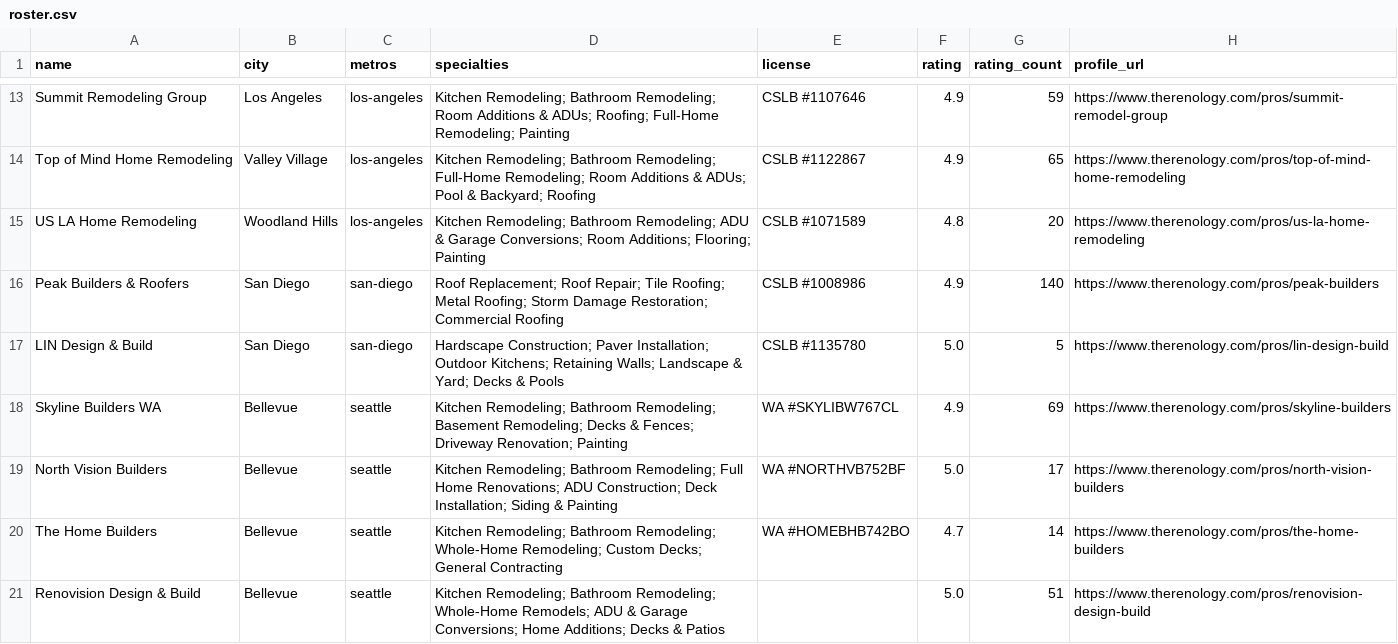
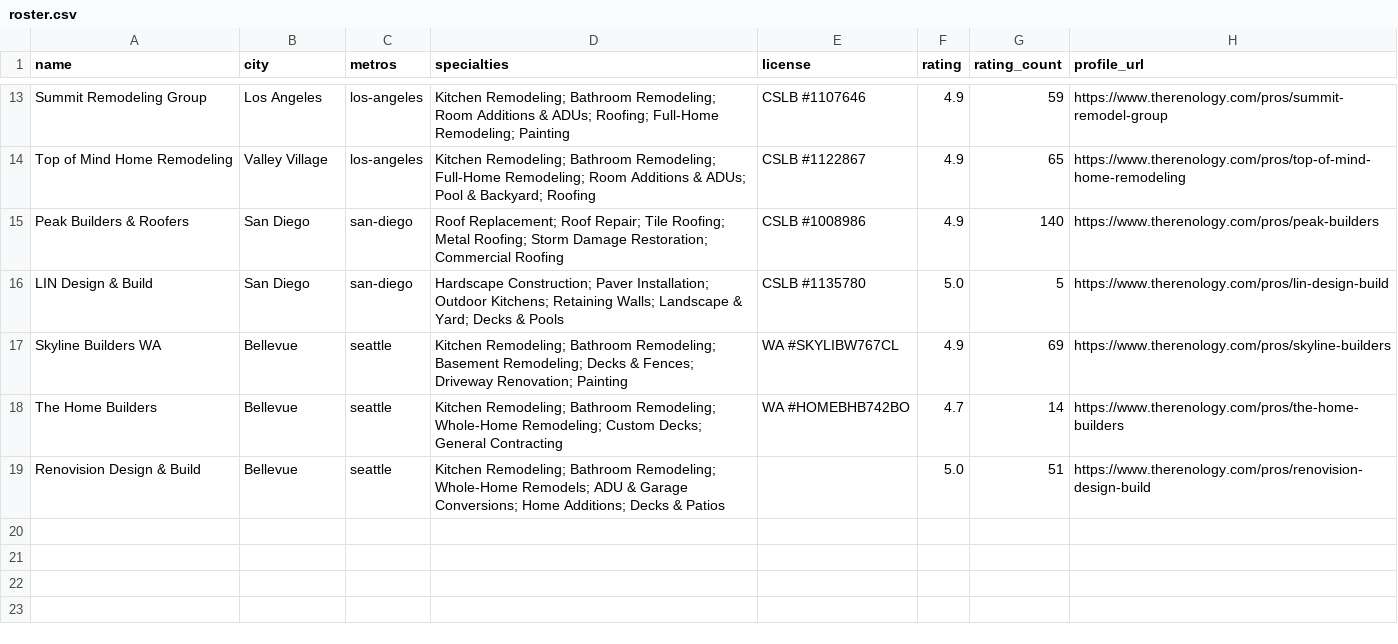
Before and after one commit to asafichaki/renology-pros-directory, a CSV file: roster.csv, drawn as a sheet; only a part is shown, gaps mark what is left out.

```diff
--- a/roster.csv
+++ b/roster.csv
@@ -14,3 +14,2 @@ Summit Remodeling Group,Los Angeles,los-angeles,Kitchen Remodeling; Bathroom Rem
 Top of Mind Home Remodeling,Valley Village,los-angeles,Kitchen Remodeling; Bathroom Remodeling; Full-Home Remodeling; Room Additions & ADUs; Pool & Backyard; Roofing,CSLB #1122867,4.9,65,https://www.therenology.com/pros/top-of-mind-home-remodeling
-US LA Home Remodeling,Woodland Hills,los-angeles,Kitchen Remodeling; Bathroom Remodeling; ADU & Garage Conversions; Room Additions; Flooring; Painting,CSLB #1071589,4.8,20,https://www.therenology.com/pros/us-la-home-remodeling
 Peak Builders & Roofers,San Diego,san-diego,Roof Replacement; Roof Repair; Tile Roofing; Metal Roofing; Storm Damage Restoration; Commercial Roofing,CSLB #1008986,4.9,140,https://www.therenology.com/pros/peak-builders
@@ -18,3 +17,2 @@ LIN Design & Build,San Diego,san-diego,Hardscape Construction; Paver Installatio
 Skyline Builders WA,Bellevue,seattle,Kitchen Remodeling; Bathroom Remodeling; Basement Remodeling; Decks & Fences; Driveway Renovation; Painting,WA #SKYLIBW767CL,4.9,69,https://www.therenology.com/pros/skyline-builders
-North Vision Builders,Bellevue,seattle,Kitchen Remodeling; Bathroom Remodeling; Full Home Renovations; ADU Construction; Deck Installation; Siding & Painting,WA #NORTHVB752BF,5.0,17,https://www.therenology.com/pros/north-vision-builders
 The Home Builders,Bellevue,seattle,Kitchen Remodeling; Bathroom Remodeling; Whole-Home Remodeling; Custom Decks; General Contracting,WA #HOMEBHB742BO,4.7,14,https://www.therenology.com/pros/the-home-builders
```
Also changed, not shown: 2 other files.
